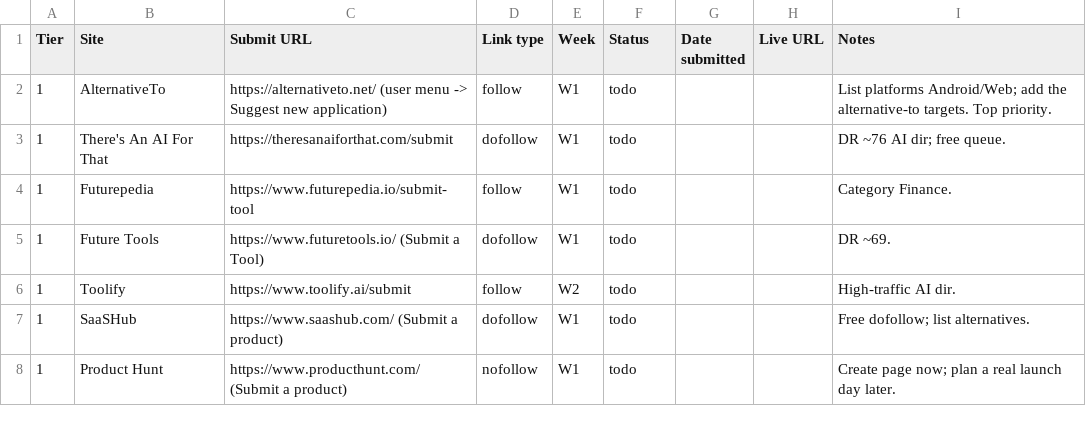
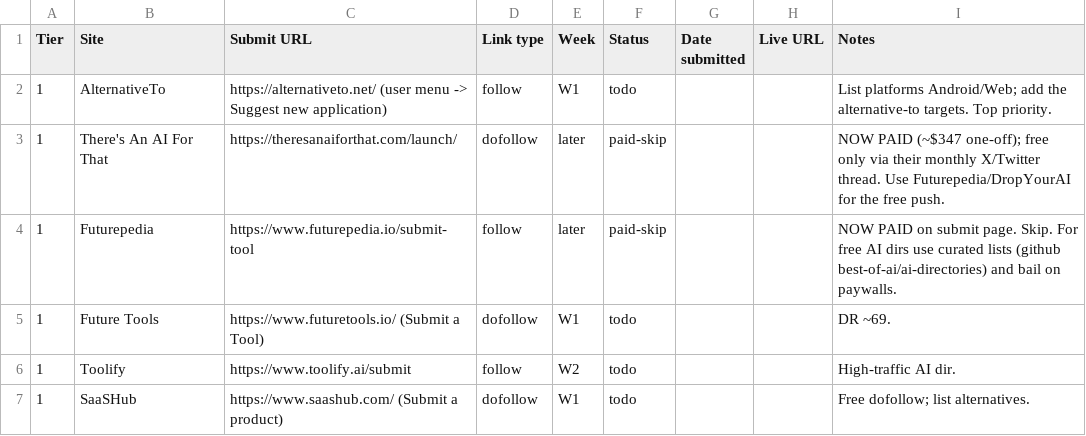
Before and after one commit to micode-ai/ai-budget-assistant, a CSV file: docs/marketing/backlinks-tracker.csv, drawn as a sheet; only a part is shown; the shorter side is filled out with more unchanged rows.

```diff
--- a/docs/marketing/backlinks-tracker.csv
+++ b/docs/marketing/backlinks-tracker.csv
@@ -2,4 +2,4 @@ Tier,Site,Submit URL,Link type,Week,Status,Date submitted,Live URL,Notes
 1,AlternativeTo,https://alternativeto.net/ (user menu -> Suggest new application),follow,W1,todo,,,List platforms Android/Web; add the alternative-to targets. Top priority.
-1,There's An AI For That,https://theresanaiforthat.com/submit,dofollow,W1,todo,,,DR ~76 AI dir; free queue.
-1,Futurepedia,https://www.futurepedia.io/submit-tool,follow,W1,todo,,,Category Finance.
+1,There's An AI For That,https://theresanaiforthat.com/launch/,dofollow,later,paid-skip,,,NOW PAID (~$347 one-off); free only via their monthly X/Twitter thread. Use Futurepedia/DropYourAI for the free push.
+1,Futurepedia,https://www.futurepedia.io/submit-tool,follow,later,paid-skip,,,NOW PAID on submit page. Skip. For free AI dirs use curated lists (github best-of-ai/ai-directories) and bail on paywalls.
 1,Future Tools,https://www.futuretools.io/ (Submit a Tool),dofollow,W1,todo,,,DR ~69.
```
Also changed, not shown: 5 other files.
